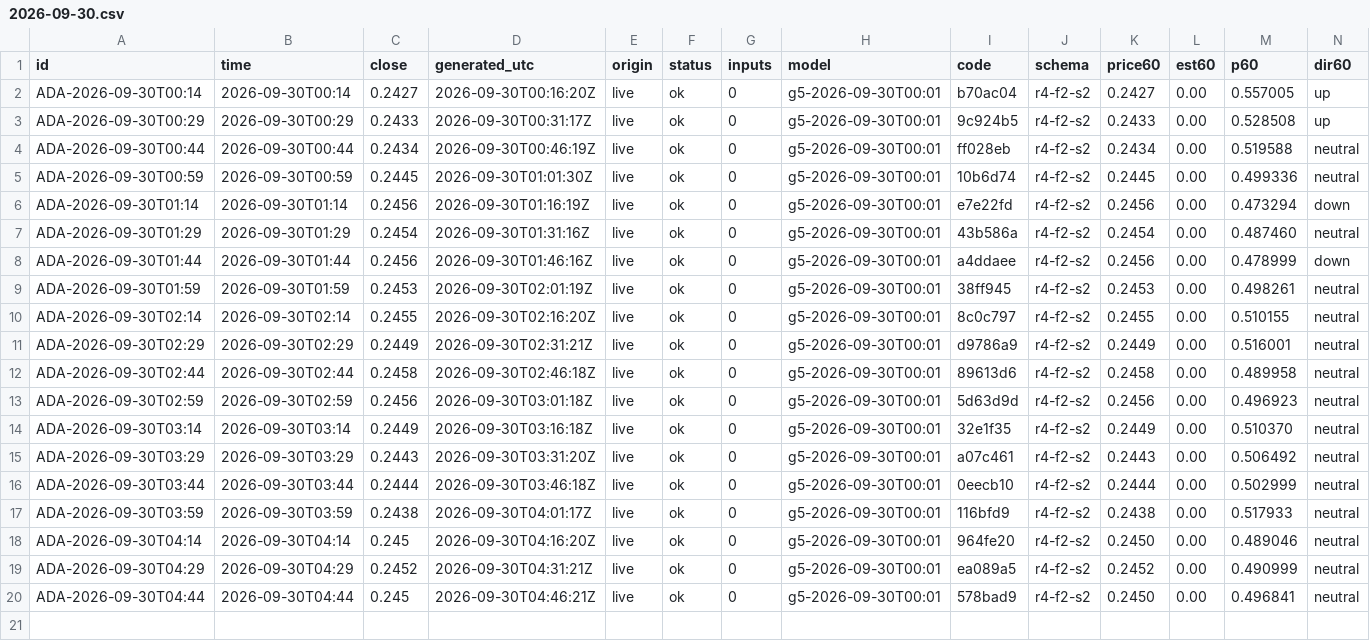
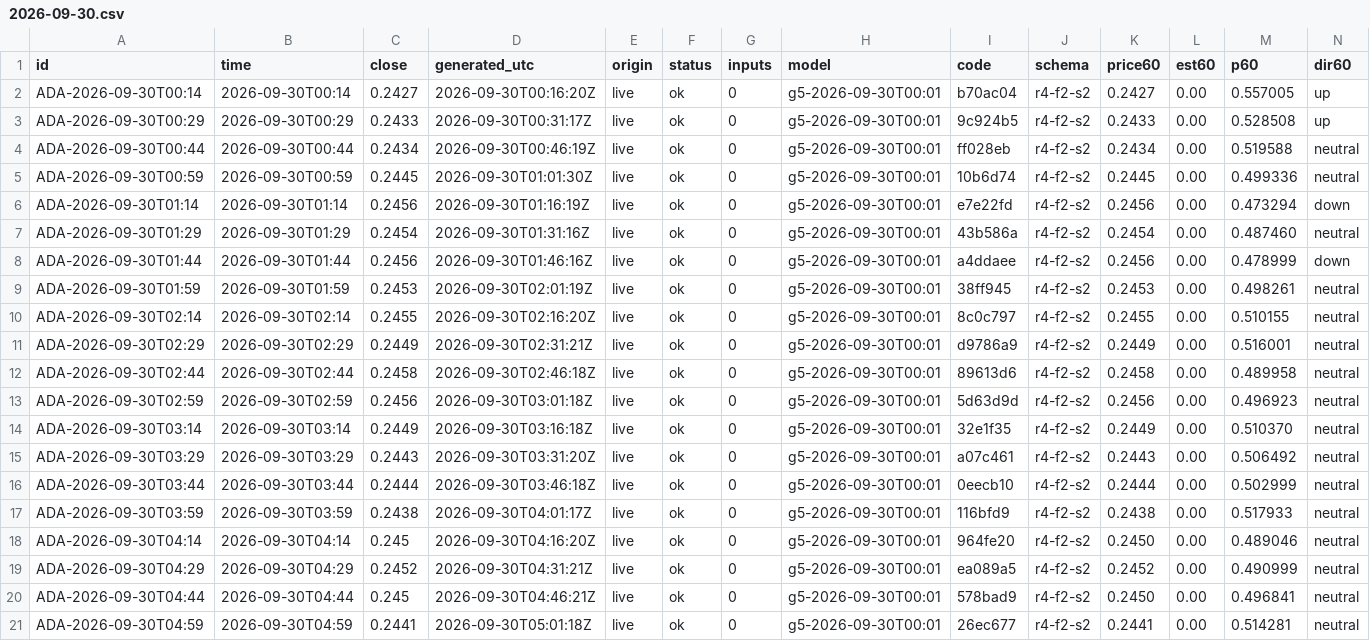
Before and after one commit to omidabduli/cardano-self-improving-prediction, a CSV file: data/predictions/2026-09-30.csv, drawn as a sheet; only a part is shown; rows hold the shown columns only; the diff names each change by its address in the sheet, - before the commit and + after, or states it on an @@ line.

```diff
--- a/data/predictions/2026-09-30.csv
+++ b/data/predictions/2026-09-30.csv
+row 21: ADA-2026-09-30T04:59 | 2026-09-30T04:59 | 0.2441 | 2026-09-30T05:01:18Z | live | ok | 0 | g5-2026-09-30T00:01 | 26ec677 | r4-f2-s2 | 0.2441 | 0.00 | 0.514281 | neutral
```
Also changed, not shown: 3 other files.
